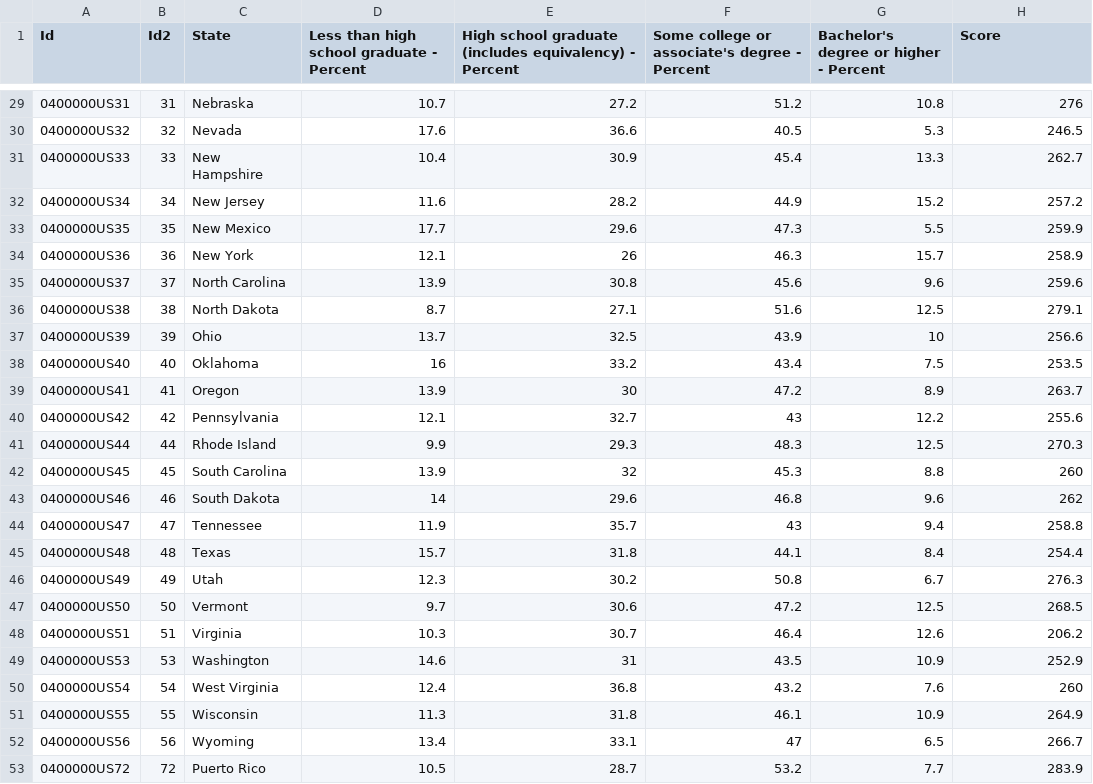
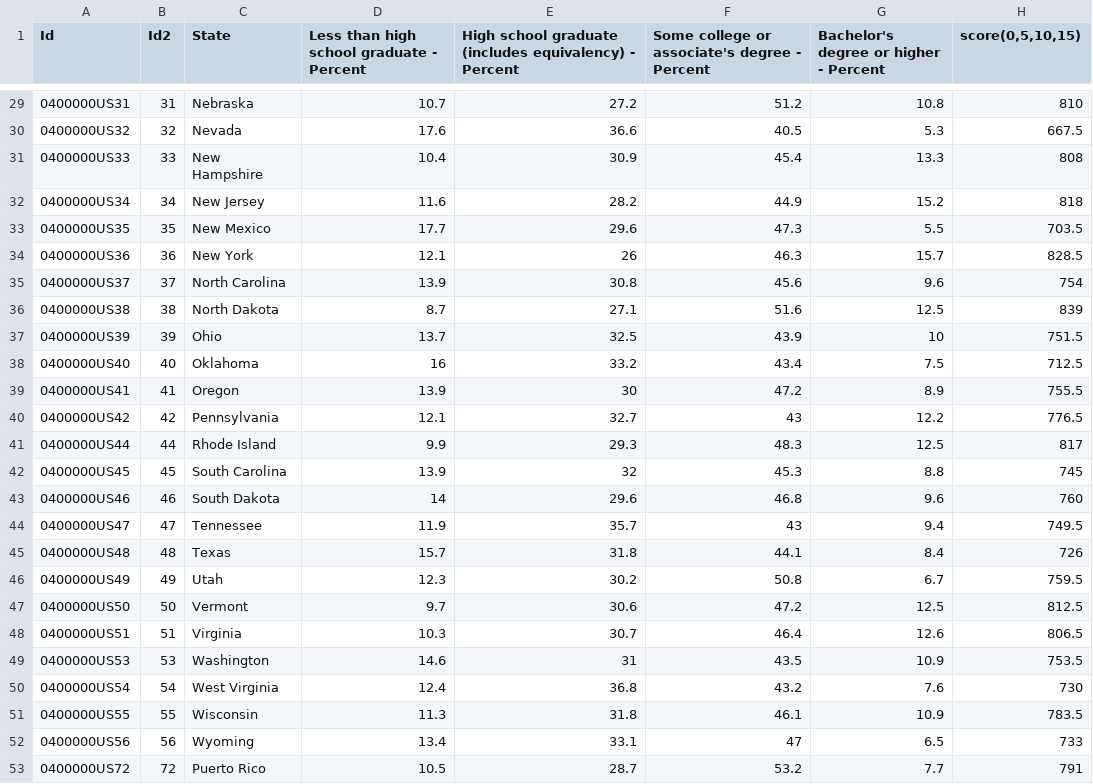
Before and after one commit to MackieZhou/SDS192_final, a CSV file: Estimate_Educational_attainment_weighted.csv, drawn as a sheet; only a part is shown, gaps mark what is left out; the diff covers the shown part only.

```diff
--- a/Estimate_Educational_attainment_weighted.csv
+++ b/Estimate_Educational_attainment_weighted.csv
@@ -1 +1 @@
-Id,Id2,State,Less than high school graduate - Percent,High school graduate (includes equivalency) - Percent,Some college or associate's degree - Percent,Bachelor's degree or higher - Percent,Score
+Id,Id2,State,Less than high school graduate - Percent,High school graduate (includes equivalency) - Percent,Some college or associate's degree - Percent,Bachelor's degree or higher - Percent,"score(0,5,10,15)"
@@ -29,25 +29,25 @@ Id,Id2,State,Less than high school graduate - Percent,High school graduate (incl
-0400000US31,31,Nebraska,10.7,27.2,51.2,10.8,276
-0400000US32,32,Nevada,17.6,36.6,40.5,5.3,246.5
-0400000US33,33,New Hampshire,10.4,30.9,45.4,13.3,262.7
-0400000US34,34,New Jersey,11.6,28.2,44.9,15.2,257.2
-0400000US35,35,New Mexico,17.7,29.6,47.3,5.5,259.9
-0400000US36,36,New York,12.1,26,46.3,15.7,258.9
-0400000US37,37,North Carolina,13.9,30.8,45.6,9.6,259.6
-0400000US38,38,North Dakota,8.7,27.1,51.6,12.5,279.1
-0400000US39,39,Ohio,13.7,32.5,43.9,10,256.6
-0400000US40,40,Oklahoma,16,33.2,43.4,7.5,253.5
-0400000US41,41,Oregon,13.9,30,47.2,8.9,263.7
-0400000US42,42,Pennsylvania,12.1,32.7,43,12.2,255.6
-0400000US44,44,Rhode Island,9.9,29.3,48.3,12.5,270.3
-0400000US45,45,South Carolina,13.9,32,45.3,8.8,260
-0400000US46,46,South Dakota,14,29.6,46.8,9.6,262
-0400000US47,47,Tennessee,11.9,35.7,43,9.4,258.8
-0400000US48,48,Texas,15.7,31.8,44.1,8.4,254.4
-0400000US49,49,Utah,12.3,30.2,50.8,6.7,276.3
-0400000US50,50,Vermont,9.7,30.6,47.2,12.5,268.5
-0400000US51,51,Virginia,10.3,30.7,46.4,12.6,206.2
-0400000US53,53,Washington,14.6,31,43.5,10.9,252.9
-0400000US54,54,West Virginia,12.4,36.8,43.2,7.6,260
-0400000US55,55,Wisconsin,11.3,31.8,46.1,10.9,264.9
-0400000US56,56,Wyoming,13.4,33.1,47,6.5,266.7
-0400000US72,72,Puerto Rico,10.5,28.7,53.2,7.7,283.9
+0400000US31,31,Nebraska,10.7,27.2,51.2,10.8,810
+0400000US32,32,Nevada,17.6,36.6,40.5,5.3,667.5
+0400000US33,33,New Hampshire,10.4,30.9,45.4,13.3,808
+0400000US34,34,New Jersey,11.6,28.2,44.9,15.2,818
+0400000US35,35,New Mexico,17.7,29.6,47.3,5.5,703.5
+0400000US36,36,New York,12.1,26,46.3,15.7,828.5
+0400000US37,37,North Carolina,13.9,30.8,45.6,9.6,754
+0400000US38,38,North Dakota,8.7,27.1,51.6,12.5,839
+0400000US39,39,Ohio,13.7,32.5,43.9,10,751.5
+0400000US40,40,Oklahoma,16,33.2,43.4,7.5,712.5
+0400000US41,41,Oregon,13.9,30,47.2,8.9,755.5
+0400000US42,42,Pennsylvania,12.1,32.7,43,12.2,776.5
+0400000US44,44,Rhode Island,9.9,29.3,48.3,12.5,817
+0400000US45,45,South Carolina,13.9,32,45.3,8.8,745
+0400000US46,46,South Dakota,14,29.6,46.8,9.6,760
+0400000US47,47,Tennessee,11.9,35.7,43,9.4,749.5
+0400000US48,48,Texas,15.7,31.8,44.1,8.4,726
+0400000US49,49,Utah,12.3,30.2,50.8,6.7,759.5
+0400000US50,50,Vermont,9.7,30.6,47.2,12.5,812.5
+0400000US51,51,Virginia,10.3,30.7,46.4,12.6,806.5
+0400000US53,53,Washington,14.6,31,43.5,10.9,753.5
+0400000US54,54,West Virginia,12.4,36.8,43.2,7.6,730
+0400000US55,55,Wisconsin,11.3,31.8,46.1,10.9,783.5
+0400000US56,56,Wyoming,13.4,33.1,47,6.5,733
+0400000US72,72,Puerto Rico,10.5,28.7,53.2,7.7,791
```
Also changed, not shown: 27 edited cells elsewhere in this file.
